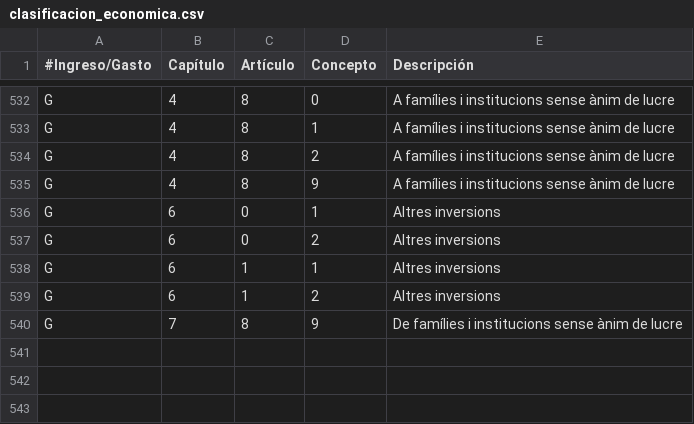
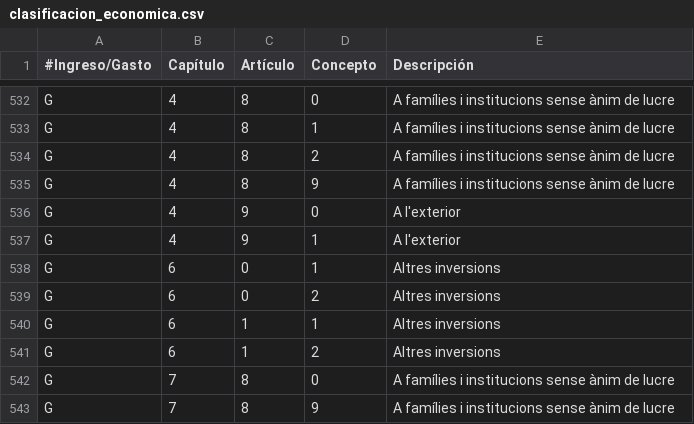
Before and after one commit to civio/presupuesto-castellon, a CSV file: data/ca/clasificacion_economica.csv, drawn as a sheet; only a part is shown, gaps mark what is left out.

```diff
--- a/data/ca/clasificacion_economica.csv
+++ b/data/ca/clasificacion_economica.csv
@@ -535,2 +535,4 @@ G,4,8,2,A famílies i institucions sense ànim de lucre
 G,4,8,9,A famílies i institucions sense ànim de lucre
+G,4,9,0,A l'exterior
+G,4,9,1,A l'exterior
 G,6,0,1,Altres inversions
@@ -539,2 +541,3 @@ G,6,1,1,Altres inversions
 G,6,1,2,Altres inversions
-G,7,8,9,De famílies i institucions sense ànim de lucre
+G,7,8,0,A famílies i institucions sense ànim de lucre
+G,7,8,9,A famílies i institucions sense ànim de lucre
```
Also changed, not shown: data/ca/areas_funcionales.csv, 8 other files.
